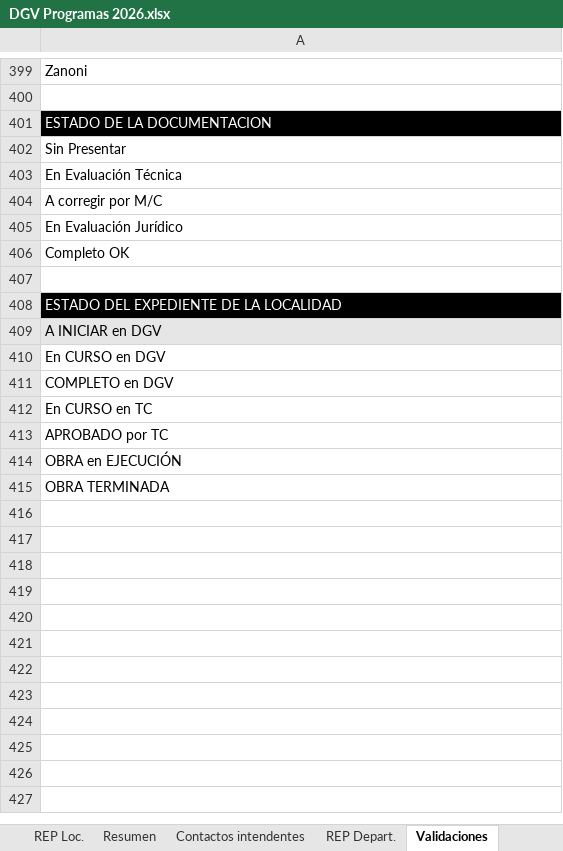
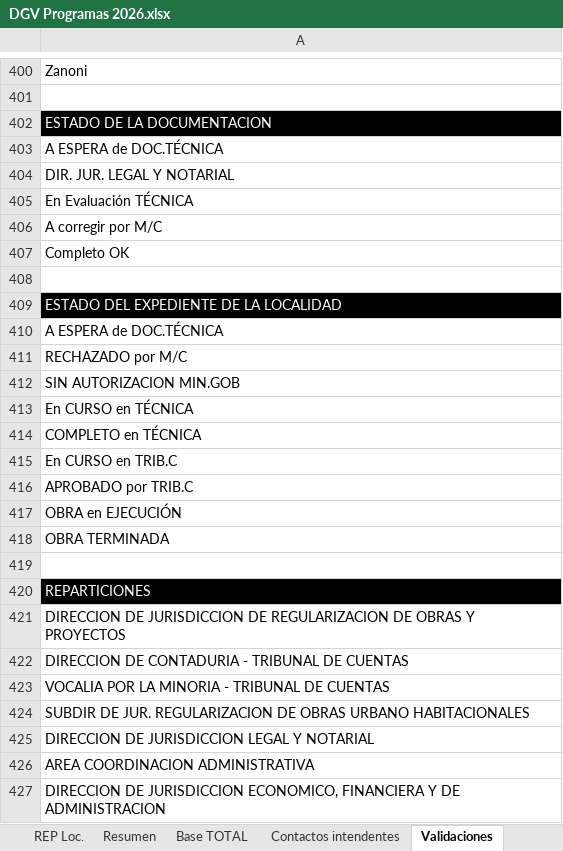
Before and after one commit to coordinacion-infraestructura-coop/panel.docs, an Excel workbook: context/areas/secretaria_Vivienda/DGV Programas 2026.xlsx, sheet Validaciones, drawn as a sheet; only a part is shown, gaps mark what is left out; values as stored, in another font and other column widths than the file's, no borders; charts and pictures not drawn; removed rows and columns are numbered as before the commit, all else as after; the diff covers the shown part only; the diff names each change by its address in the sheet, - before the commit and + after, or states it on an @@ line.

```diff
--- a/context/areas/secretaria_Vivienda/DGV Programas 2026.xlsx (sheet Validaciones)
+++ b/context/areas/secretaria_Vivienda/DGV Programas 2026.xlsx (sheet Validaciones)
-sheet tab: REP Depart.
-A403: Sin Presentar
+A403: A ESPERA de DOC.TÉCNICA
-A404: En Evaluación Técnica
+A404: DIR. JUR. LEGAL Y NOTARIAL
+row 405: En Evaluación TÉCNICA
-row 405: En Evaluación Jurídico
-A410: A INICIAR en DGV
+A410: A ESPERA de DOC.TÉCNICA
-A410 fill: #E6E6E6
+A410 fill: none
-A411: En CURSO en DGV
+A411: RECHAZADO por M/C
-A412: COMPLETO en DGV
+A412: SIN AUTORIZACION MIN.GOB
-A413: En CURSO en TC
+A413: En CURSO en TÉCNICA
-A414: APROBADO por TC
+A414: COMPLETO en TÉCNICA
+row 415: En CURSO en TRIB.C
+row 416: APROBADO por TRIB.C
+row 419: (empty)
+row 420: REPARTICIONES
+row 421: DIRECCION DE JURISDICCION DE REGULARIZACION DE OBRAS Y PROYECTOS
+row 422: DIRECCION DE CONTADURIA - TRIBUNAL DE CUENTAS
+row 423: VOCALIA POR LA MINORIA - TRIBUNAL DE CUENTAS
+row 424: SUBDIR DE JUR. REGULARIZACION DE OBRAS URBANO HABITACIONALES
+row 425: DIRECCION DE JURISDICCION LEGAL Y NOTARIAL
+row 426: AREA COORDINACION ADMINISTRATIVA
+row 427: DIRECCION DE JURISDICCION ECONOMICO, FINANCIERA Y DE ADMINISTRACION
```
Also changed, not shown: 1 added row elsewhere in this sheet, sheet Base TOTAL, sheet IN x Localidad NATI, sheet IN x Localidad PABLO, sheet Resumen, sheet IN x Localidad BETINA, sheet IN x Localidad H, 4 more sheets, other sheet tabs, formulas that keep their value, hidden cells, charts or pictures, 5 other files.
